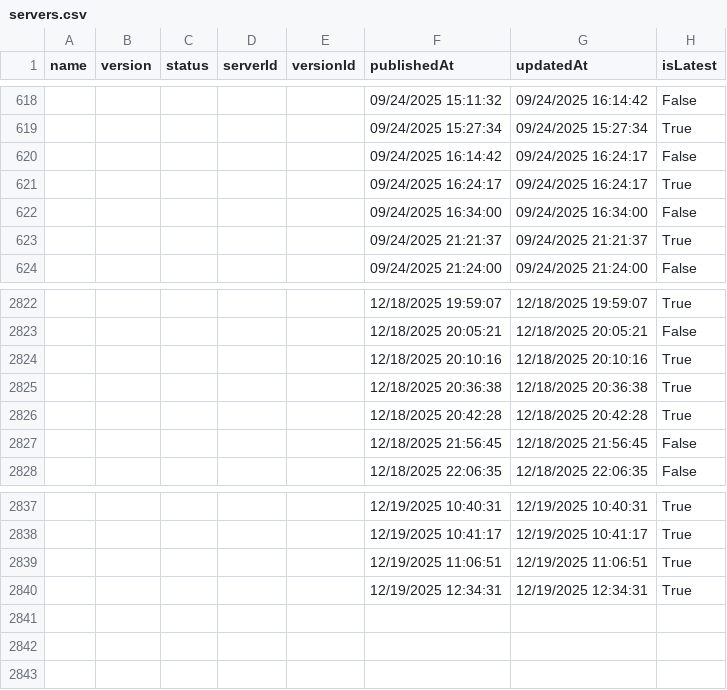
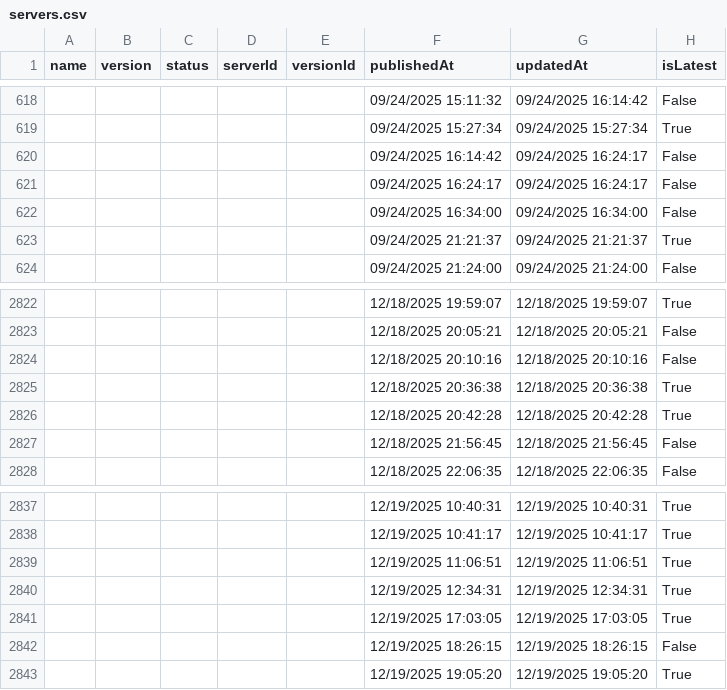
Before and after one commit to joelverhagen/mcp-insights, a CSV file: servers.csv, drawn as a sheet; only a part is shown, gaps mark what is left out.

```diff
--- a/servers.csv
+++ b/servers.csv
@@ -620,3 +620,3 @@
 ,,,,,"09/24/2025 16:14:42","09/24/2025 16:24:17","False"
-,,,,,"09/24/2025 16:24:17","09/24/2025 16:24:17","True"
+,,,,,"09/24/2025 16:24:17","09/24/2025 16:24:17","False"
 ,,,,,"09/24/2025 16:34:00","09/24/2025 16:34:00","False"
@@ -2823,3 +2823,3 @@
 ,,,,,"12/18/2025 20:05:21","12/18/2025 20:05:21","False"
-,,,,,"12/18/2025 20:10:16","12/18/2025 20:10:16","True"
+,,,,,"12/18/2025 20:10:16","12/18/2025 20:10:16","False"
 ,,,,,"12/18/2025 20:36:38","12/18/2025 20:36:38","True"
@@ -2840 +2840,4 @@
 ,,,,,"12/19/2025 12:34:31","12/19/2025 12:34:31","True"
+,,,,,"12/19/2025 17:03:05","12/19/2025 17:03:05","True"
+,,,,,"12/19/2025 18:26:15","12/19/2025 18:26:15","False"
+,,,,,"12/19/2025 19:05:20","12/19/2025 19:05:20","True"
```
Also changed, not shown: 3 other files.
